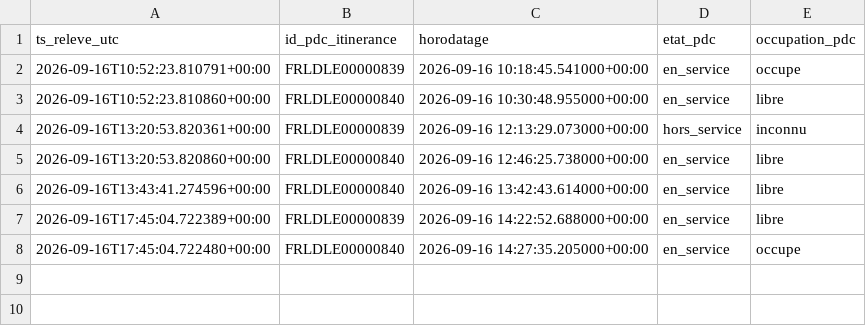
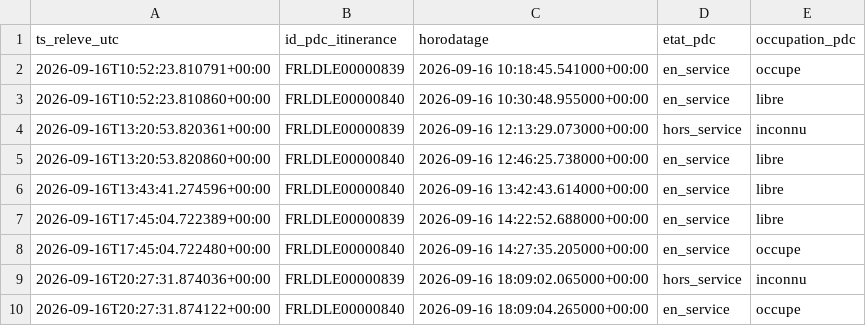
Before and after one commit to thi-cros/irve-lidl-occupation, a CSV file: historique_occupation.csv, drawn as a sheet; the diff names each change by its address in the sheet, - before the commit and + after, or states it on an @@ line.

```diff
--- a/historique_occupation.csv
+++ b/historique_occupation.csv
+row 9: 2026-09-16T20:27:31.874036+00:00 | FRLDLE00000839 | 2026-09-16 18:09:02.065000+00:00 | hors_service | inconnu
+row 10: 2026-09-16T20:27:31.874122+00:00 | FRLDLE00000840 | 2026-09-16 18:09:04.265000+00:00 | en_service | occupe
```
